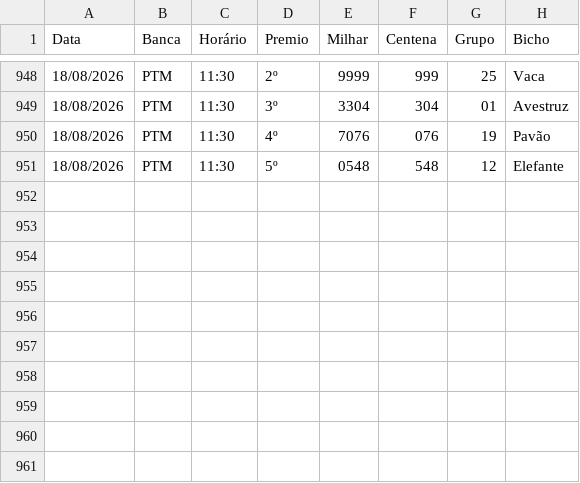
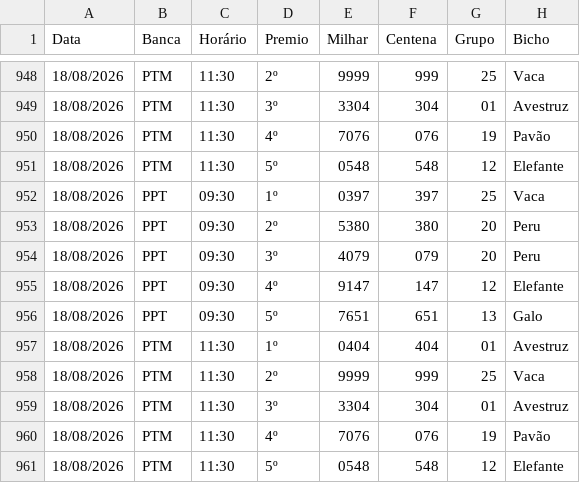
Before and after one commit to Anibalduarte-web/FERA_DA_SORTE, a CSV file: resultados.csv, drawn as a sheet; only a part is shown, gaps mark what is left out.

```diff
--- a/resultados.csv
+++ b/resultados.csv
@@ -951 +951,11 @@
 18/08/2026;PTM;11:30;5º;0548;548;12;Elefante
+18/08/2026;PPT;09:30;1º;0397;397;25;Vaca
+18/08/2026;PPT;09:30;2º;5380;380;20;Peru
+18/08/2026;PPT;09:30;3º;4079;079;20;Peru
+18/08/2026;PPT;09:30;4º;9147;147;12;Elefante
+18/08/2026;PPT;09:30;5º;7651;651;13;Galo
+18/08/2026;PTM;11:30;1º;0404;404;01;Avestruz
+18/08/2026;PTM;11:30;2º;9999;999;25;Vaca
+18/08/2026;PTM;11:30;3º;3304;304;01;Avestruz
+18/08/2026;PTM;11:30;4º;7076;076;19;Pavão
+18/08/2026;PTM;11:30;5º;0548;548;12;Elefante
```
Also changed, not shown: 1 other file.
